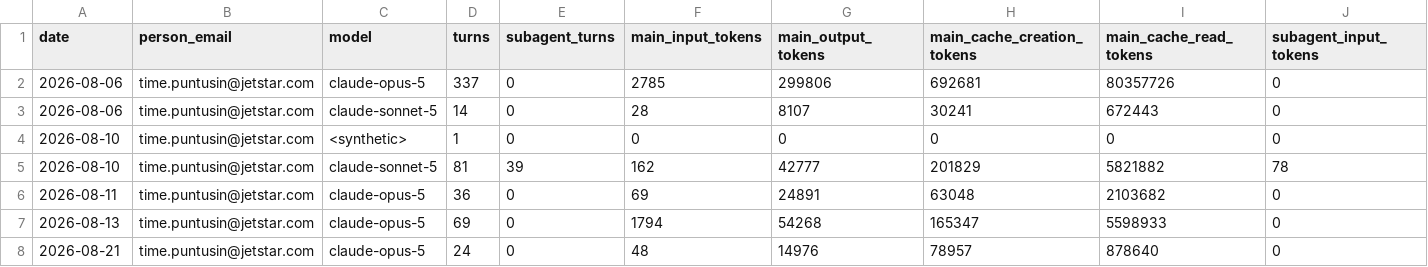
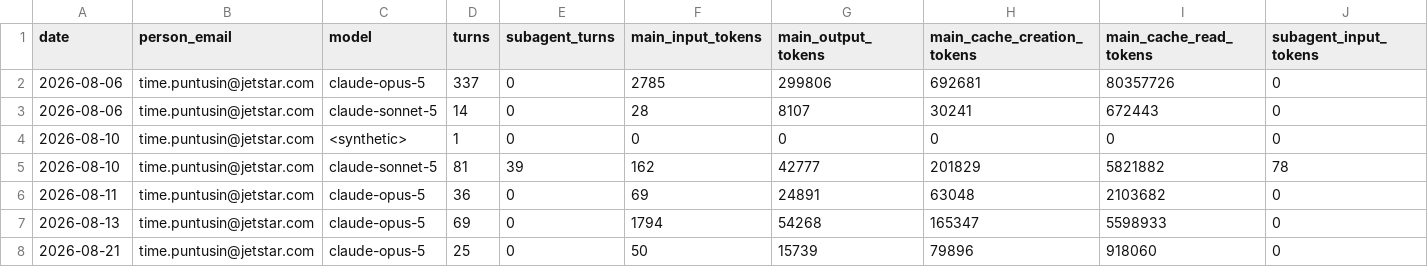
Before and after one commit to timepatiphonp-tw/claude-code-usage-tracker, a CSV file: logs/time.models.csv, drawn as a sheet; only a part is shown; the diff names each change by its address in the sheet, - before the commit and + after, or states it on an @@ line.

```diff
--- a/logs/time.models.csv
+++ b/logs/time.models.csv
-D8 (turns): 24
+D8 (turns): 25
-F8 (main_input_tokens): 48
+F8 (main_input_tokens): 50
-G8 (main_output_tokens): 14976
+G8 (main_output_tokens): 15739
-H8 (main_cache_creation_tokens): 78957
+H8 (main_cache_creation_tokens): 79896
-I8 (main_cache_read_tokens): 878640
+I8 (main_cache_read_tokens): 918060
```
Also changed, not shown: logs/time.daily.csv.
